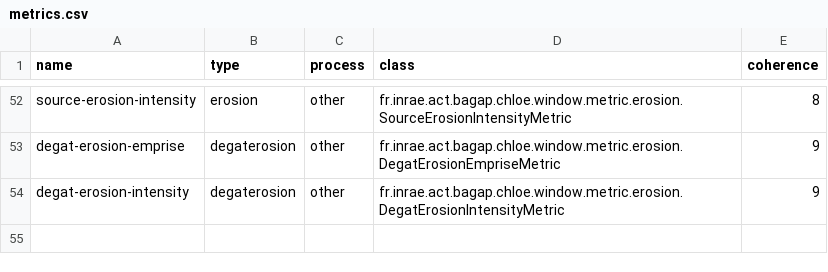
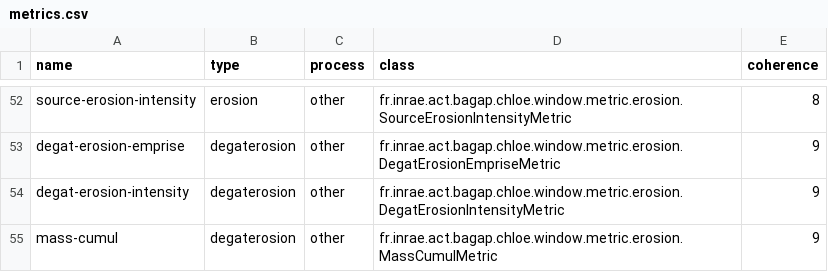
Before and after one commit to hboussard/chloe5, a CSV file: src/main/resources/fr/inrae/act/bagap/chloe/window/metric/metrics.csv, drawn as a sheet; only a part is shown, gaps mark what is left out; the diff names each change by its address in the sheet, - before the commit and + after, or states it on an @@ line.

```diff
--- a/src/main/resources/fr/inrae/act/bagap/chloe/window/metric/metrics.csv
+++ b/src/main/resources/fr/inrae/act/bagap/chloe/window/metric/metrics.csv
+row 55: mass-cumul | degaterosion | other | fr.inrae.act.bagap.chloe.window.metric.erosion.MassCumulMetric | 9
```
Also changed, not shown: 27 other files.
